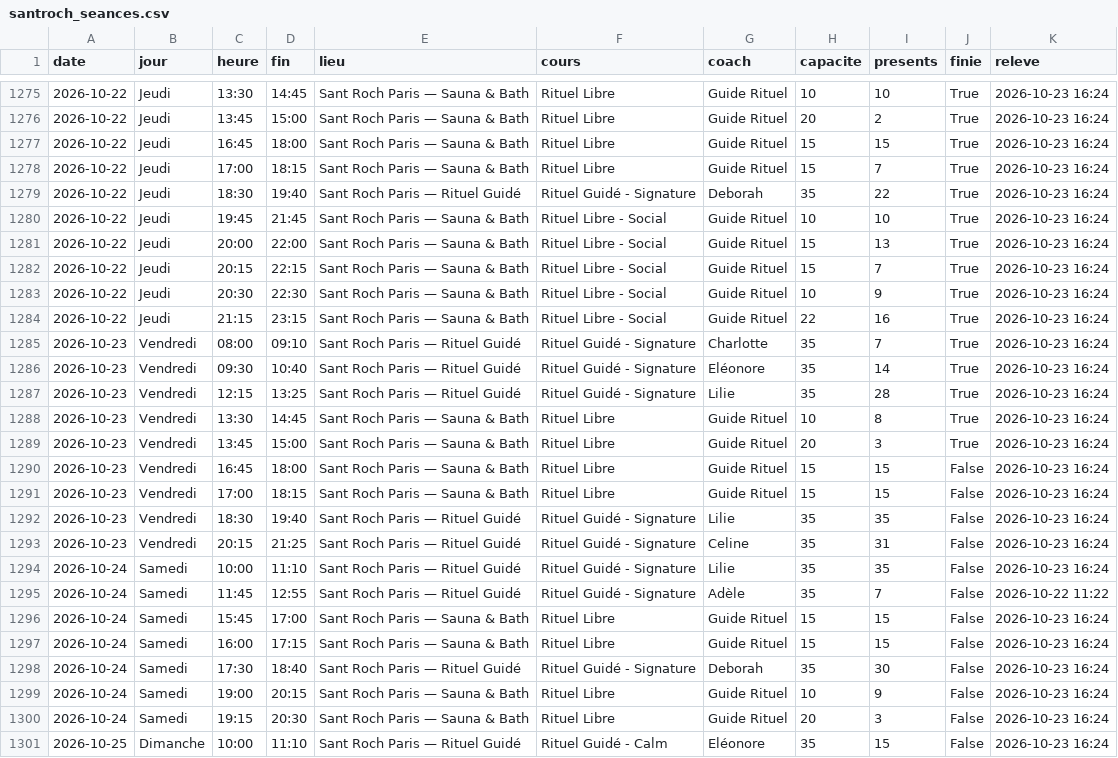
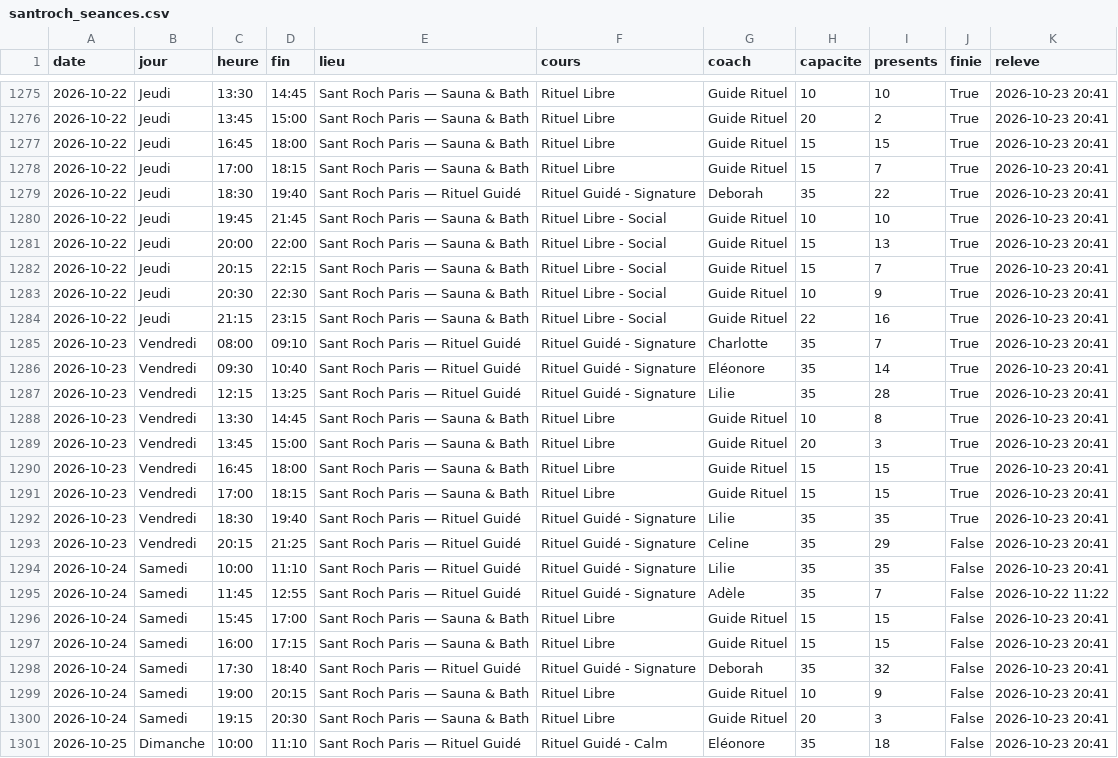
Before and after one commit to sbbb-git/reset, a CSV file: santroch_seances.csv, drawn as a sheet; only a part is shown, gaps mark what is left out; the diff covers the shown part only; the diff names each change by its address in the sheet, - before the commit and + after, or states it on an @@ line.

```diff
--- a/santroch_seances.csv
+++ b/santroch_seances.csv
-K1275:K1294 (releve): 2026-10-23 16:24
+K1275:K1294 (releve): 2026-10-23 20:41
-J1290:J1292 (finie): False
+J1290:J1292 (finie): True
-I1293 (presents): 31
+I1293 (presents): 29
-K1296:K1301 (releve): 2026-10-23 16:24
+K1296:K1301 (releve): 2026-10-23 20:41
-I1298 (presents): 30
+I1298 (presents): 32
-I1301 (presents): 15
+I1301 (presents): 18
```
Also changed, not shown: 37 edited cells elsewhere in this file, banote_seances.csv, barrys_seances.csv, 12 other files.
